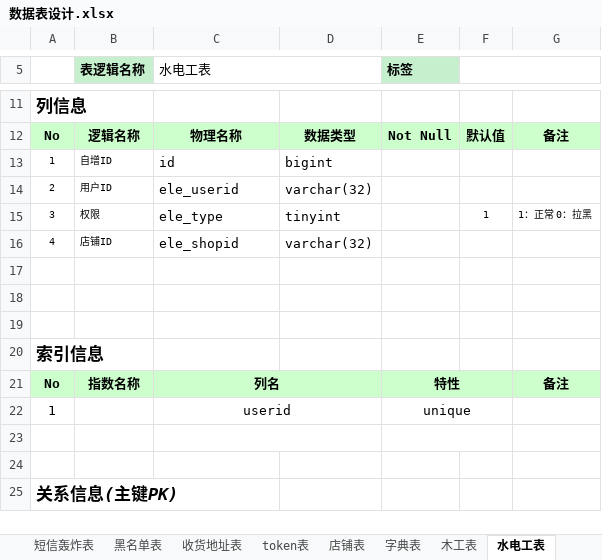
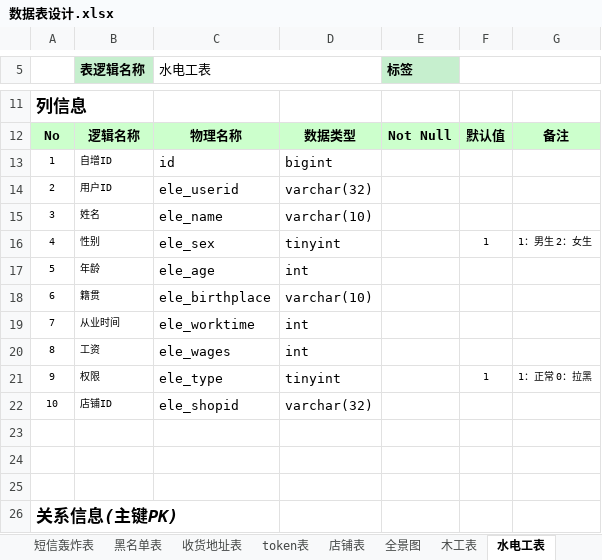
Before and after one commit to HeeyHomeIT/Heigh-ho_Network, an Excel workbook: doc/数据库文档/数据表设计.xlsx, sheet 水电工表, drawn as a sheet; only a part is shown, gaps mark what is left out; values as stored, in another font and other column widths than the file's, no borders; removed rows and columns are numbered as before the commit, all else as after; the diff names each change by its address in the sheet, - before the commit and + after, or states it on an @@ line.

```diff
--- a/doc/数据库文档/数据表设计.xlsx (sheet 水电工表)
+++ b/doc/数据库文档/数据表设计.xlsx (sheet 水电工表)
-sheet tab: 字典表
+sheet tab: 全景图
+row 15: 3 | 姓名 | ele_name | varchar(10)
+row 16: 4 | 性别 | ele_sex | tinyint |  | 1 | 1：男生 2：女生
+row 17: 5 | 年龄 | ele_age | int
+row 18: 6 | 籍贯 | ele_birthplace | varchar(10)
+row 19: 7 | 从业时间 | ele_worktime | int
+row 20: 8 | 工资 | ele_wages | int
-A21: 3
+A21: 9
-A22: 4
+A22: 10
-row 18: (empty)
-row 19: (empty)
-row 20: 索引信息
-row 21: No | 指数名称 | 列名 |  | 特性 |  | 备注
-row 22: 1 |  | userid |  | unique
-C23:D23 merged
-E23:F23 merged
```
Also changed, not shown: sheet 油漆工表, sheet 木工表, sheet 瓦工表, sheet 收藏表, sheet 用户信息表, sheet 收货地址表, 2 more sheets, other sheet tabs, 12 other files.
